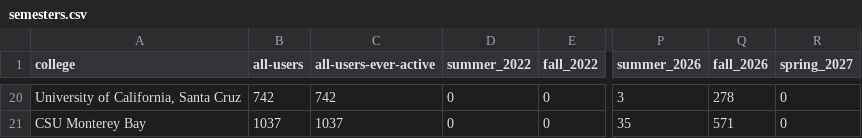
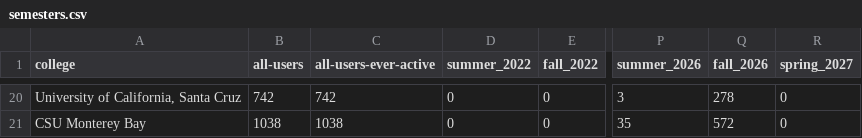
Before and after one commit to cal-icor/hub-users-page, a CSV file: data/semesters.csv, drawn as a sheet; only a part is shown, gaps mark what is left out; the diff covers the shown part only; the diff names each change by its address in the sheet, - before the commit and + after, or states it on an @@ line.

```diff
--- a/data/semesters.csv
+++ b/data/semesters.csv
-B21 (all-users): 1037
+B21 (all-users): 1038
-C21 (all-users-ever-active): 1037
+C21 (all-users-ever-active): 1038
-Q21 (fall_2026): 571
+Q21 (fall_2026): 572
```
Also changed, not shown: 2 added rows, 2 removed rows, 6 moved rows and 16 edited cells elsewhere in this file, data/daily.csv, 1 other file.
